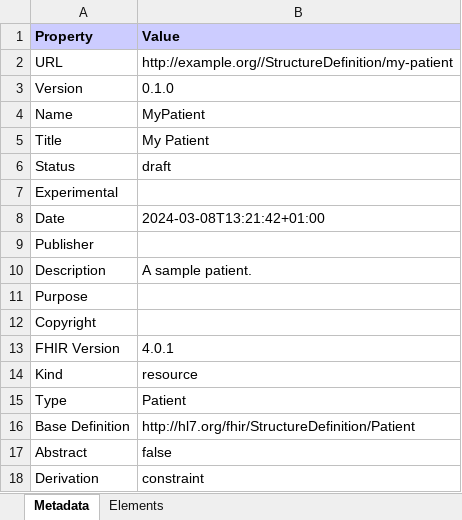
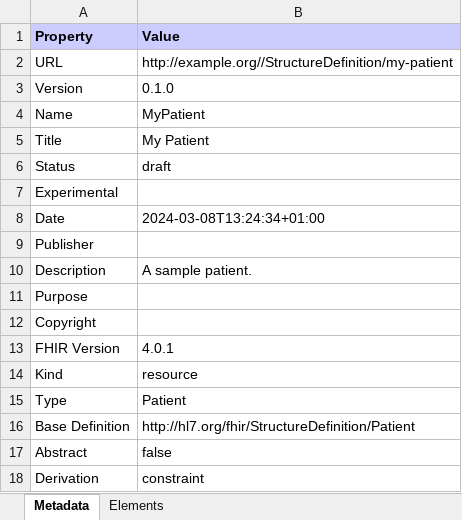
Before and after one commit to junhuang7/fsh-lab, an Excel workbook: temp/pages/StructureDefinition-my-patient.xlsx, sheet Metadata, drawn as a sheet; values as stored, in another font and other column widths than the file's, no borders; the diff names each change by its address in the sheet, - before the commit and + after, or states it on an @@ line.

Commit message:
Update package.db, all-profiles.xlsx, observations-summary.xlsx, StructureDefinition-my-patient.xlsx, StructureDefinition-my-patient.json, StructureDefinition-my-patient.xml, ImplementationGuide-cs6440.json, onGenerate-ig-updated.xml, qa.json, ImplementationGuide-cs6440.xml, StructureDefinition-my-patient-header.html, StructureDefinition-my-patient-sd-xref.xhtml, StructureDefinition-my-patient.ttl, StructureDefinition-my-patient-header.xhtml, StructureDefinition-weight-observation.json

```diff
--- a/temp/pages/StructureDefinition-my-patient.xlsx (sheet Metadata)
+++ b/temp/pages/StructureDefinition-my-patient.xlsx (sheet Metadata)
-B8 (Value): 2024-03-08T13:21:42+01:00
+B8 (Value): 2024-03-08T13:24:34+01:00
```
Also changed, not shown: temp/pages/all-profiles.xlsx, temp/pages/observations-summary.xlsx, 47 other files.
